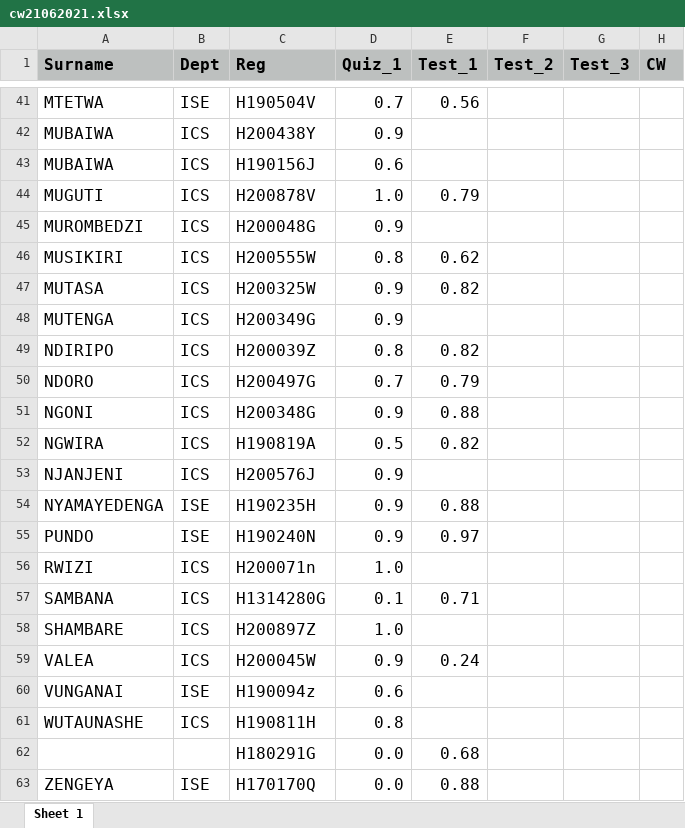
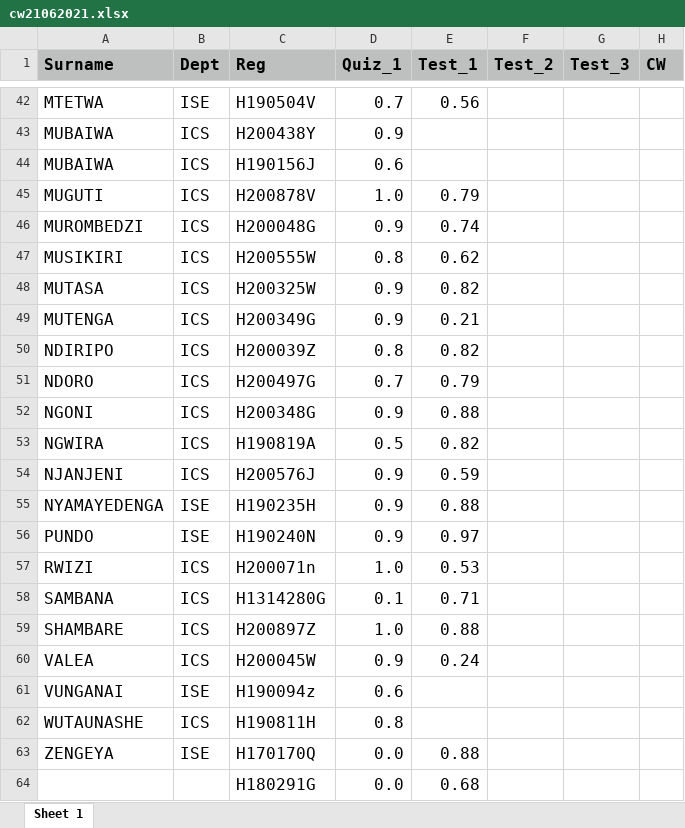
Before and after one commit to tnmutusva/course, an Excel workbook: cw21062021.xlsx, sheet Sheet 1, drawn as a sheet; only a part is shown, gaps mark what is left out; values as stored, in another font and other column widths than the file's, no borders; addresses are those after the commit; the diff covers the shown part only; the diff names each change by its address in the sheet, - before the commit and + after, or states it on an @@ line.

```diff
--- a/cw21062021.xlsx (sheet Sheet 1)
+++ b/cw21062021.xlsx (sheet Sheet 1)
-E46 (Test_1): (empty)
+E46 (Test_1): 0.74
-E49 (Test_1): (empty)
+E49 (Test_1): 0.21
-E54 (Test_1): (empty)
+E54 (Test_1): 0.59
-E57 (Test_1): (empty)
+E57 (Test_1): 0.53
-E59 (Test_1): (empty)
+E59 (Test_1): 0.88
```
Also changed, not shown: 1 added row and 6 edited cells elsewhere in this sheet.
